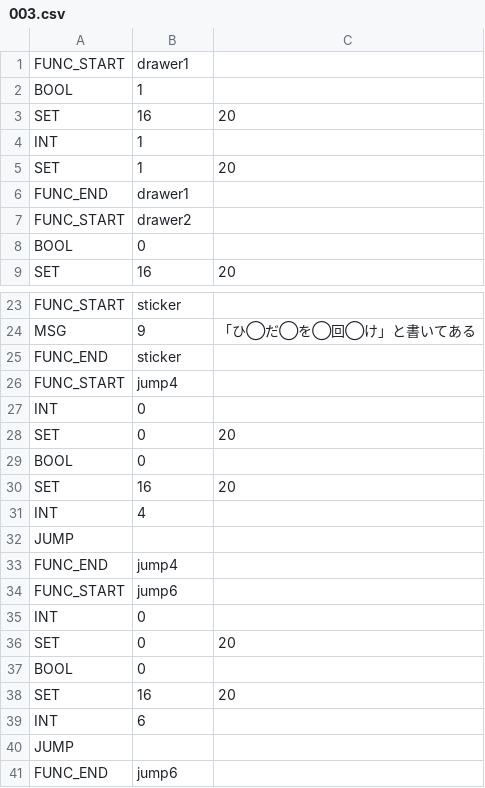
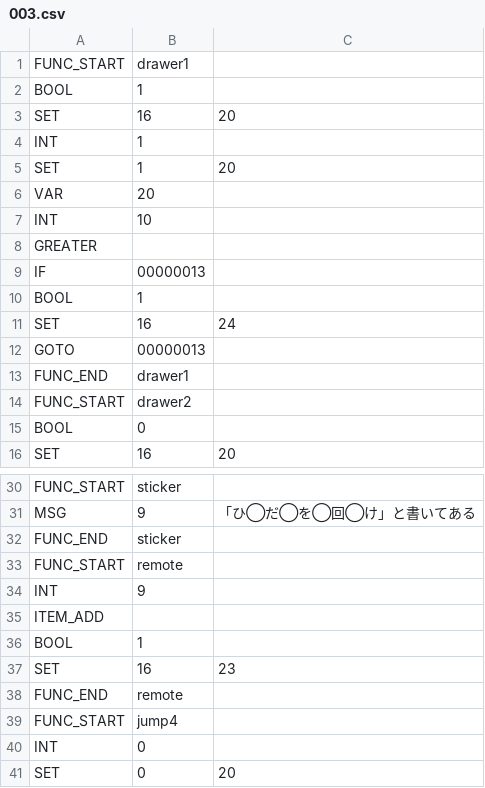
Before and after one commit to syun77/EscEditor6, a CSV file: assets/data/scene003/003.csv, drawn as a sheet; only a part is shown, gaps mark what is left out; the shorter side is filled out with more unchanged rows.

```diff
--- a/assets/data/scene003/003.csv
+++ b/assets/data/scene003/003.csv
@@ -5,2 +5,9 @@ INT,1
 SET,1,20
+VAR,20
+INT,10
+GREATER
+IF,00000013
+BOOL,1
+SET,16,24
+GOTO,00000013
 FUNC_END,drawer1
@@ -25,2 +32,8 @@ MSG,9,「ひ◯だ◯を◯回◯け」と書いてある
 FUNC_END,sticker
+FUNC_START,remote
+INT,9
+ITEM_ADD
+BOOL,1
+SET,16,23
+FUNC_END,remote
 FUNC_START,jump4
```
Also changed, not shown: assets/data/item/item.csv, assets/data/scene004/004.csv, 20 other files.
